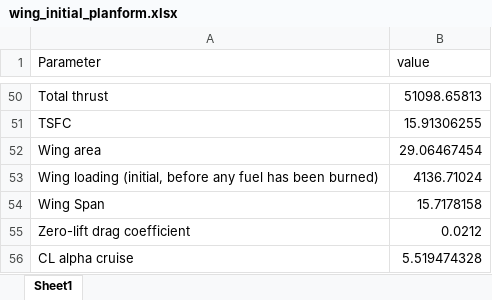
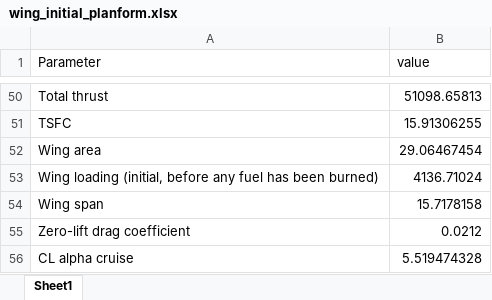
Before and after one commit to jvilasecap-prog/B09, an Excel workbook: wing_initial_planform.xlsx, sheet Sheet1, drawn as a sheet; only a part is shown, gaps mark what is left out; values as stored, in another font and other column widths than the file's, no borders; charts and pictures not drawn; the diff names each change by its address in the sheet, - before the commit and + after, or states it on an @@ line.

```diff
--- a/wing_initial_planform.xlsx (sheet Sheet1)
+++ b/wing_initial_planform.xlsx (sheet Sheet1)
-A54 (Parameter): Wing Span
+A54 (Parameter): Wing span
```
Also changed, not shown: charts or pictures, 3 other files.
